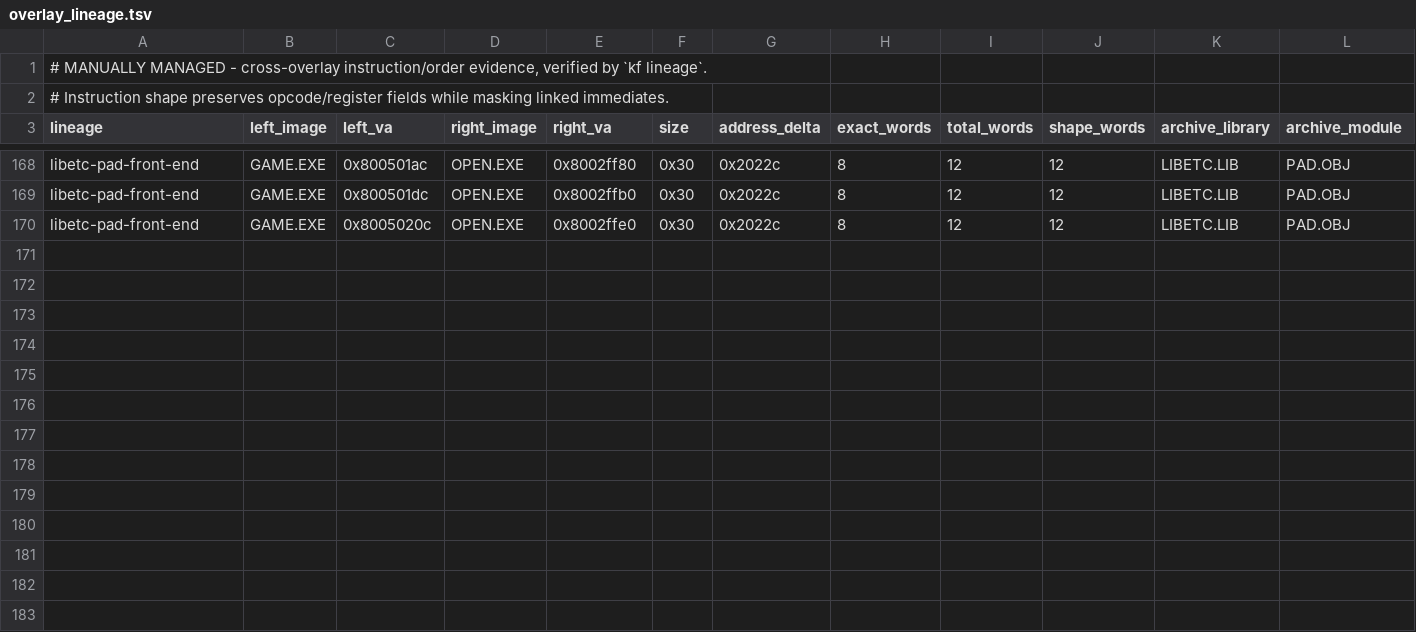
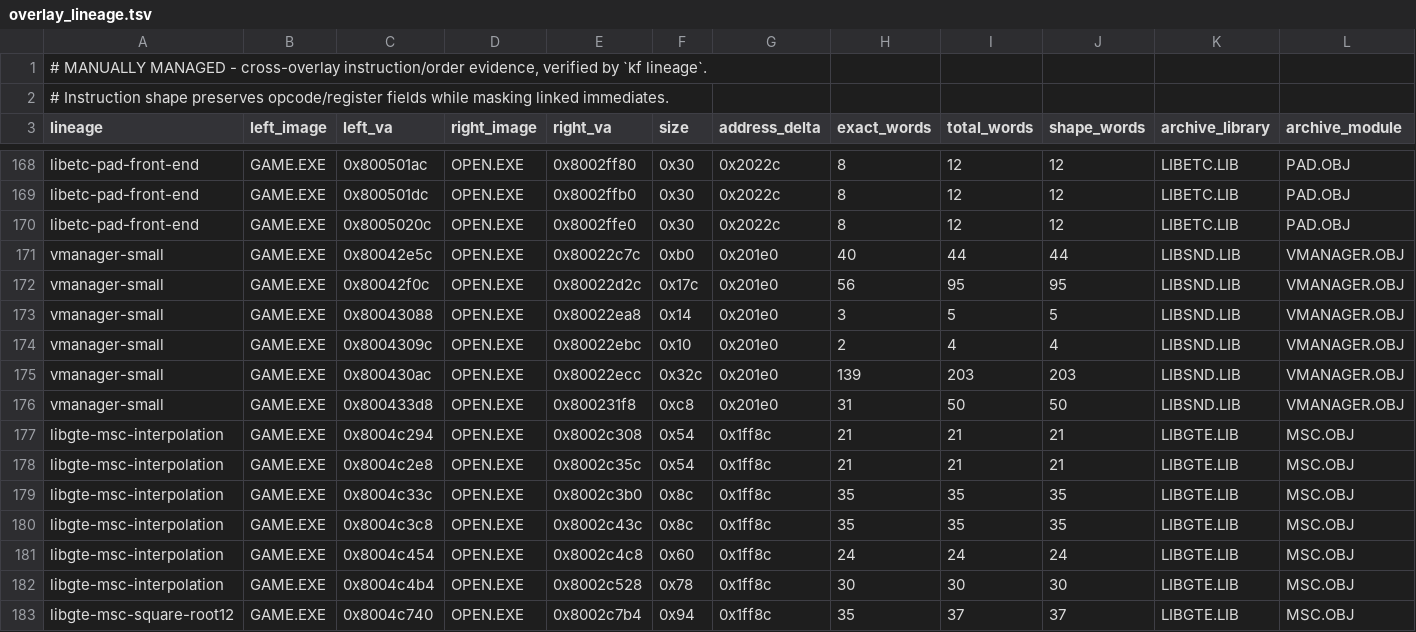
Before and after one commit to sushi-shi/kings-field-decomp, a TSV file: config/evidence/overlay_lineage.tsv, drawn as a sheet; only a part is shown, gaps mark what is left out; rows hold the shown columns only; the diff names each change by its address in the sheet, - before the commit and + after, or states it on an @@ line.

```diff
--- a/config/evidence/overlay_lineage.tsv
+++ b/config/evidence/overlay_lineage.tsv
+row 171: vmanager-small | GAME.EXE | 0x80042e5c | OPEN.EXE | 0x80022c7c | 0xb0 | 0x201e0 | 40 | 44 | 44 | LIBSND.LIB | VMANAGER.OBJ
+row 172: vmanager-small | GAME.EXE | 0x80042f0c | OPEN.EXE | 0x80022d2c | 0x17c | 0x201e0 | 56 | 95 | 95 | LIBSND.LIB | VMANAGER.OBJ
+row 173: vmanager-small | GAME.EXE | 0x80043088 | OPEN.EXE | 0x80022ea8 | 0x14 | 0x201e0 | 3 | 5 | 5 | LIBSND.LIB | VMANAGER.OBJ
+row 174: vmanager-small | GAME.EXE | 0x8004309c | OPEN.EXE | 0x80022ebc | 0x10 | 0x201e0 | 2 | 4 | 4 | LIBSND.LIB | VMANAGER.OBJ
+row 175: vmanager-small | GAME.EXE | 0x800430ac | OPEN.EXE | 0x80022ecc | 0x32c | 0x201e0 | 139 | 203 | 203 | LIBSND.LIB | VMANAGER.OBJ
+row 176: vmanager-small | GAME.EXE | 0x800433d8 | OPEN.EXE | 0x800231f8 | 0xc8 | 0x201e0 | 31 | 50 | 50 | LIBSND.LIB | VMANAGER.OBJ
+row 177: libgte-msc-interpolation | GAME.EXE | 0x8004c294 | OPEN.EXE | 0x8002c308 | 0x54 | 0x1ff8c | 21 | 21 | 21 | LIBGTE.LIB | MSC.OBJ
+row 178: libgte-msc-interpolation | GAME.EXE | 0x8004c2e8 | OPEN.EXE | 0x8002c35c | 0x54 | 0x1ff8c | 21 | 21 | 21 | LIBGTE.LIB | MSC.OBJ
+row 179: libgte-msc-interpolation | GAME.EXE | 0x8004c33c | OPEN.EXE | 0x8002c3b0 | 0x8c | 0x1ff8c | 35 | 35 | 35 | LIBGTE.LIB | MSC.OBJ
+row 180: libgte-msc-interpolation | GAME.EXE | 0x8004c3c8 | OPEN.EXE | 0x8002c43c | 0x8c | 0x1ff8c | 35 | 35 | 35 | LIBGTE.LIB | MSC.OBJ
+row 181: libgte-msc-interpolation | GAME.EXE | 0x8004c454 | OPEN.EXE | 0x8002c4c8 | 0x60 | 0x1ff8c | 24 | 24 | 24 | LIBGTE.LIB | MSC.OBJ
+row 182: libgte-msc-interpolation | GAME.EXE | 0x8004c4b4 | OPEN.EXE | 0x8002c528 | 0x78 | 0x1ff8c | 30 | 30 | 30 | LIBGTE.LIB | MSC.OBJ
+row 183: libgte-msc-square-root12 | GAME.EXE | 0x8004c740 | OPEN.EXE | 0x8002c7b4 | 0x94 | 0x1ff8c | 35 | 37 | 37 | LIBGTE.LIB | MSC.OBJ
```
Also changed, not shown: config/match_baseline.tsv, config/retail/data_identities.tsv, 19 other files.
